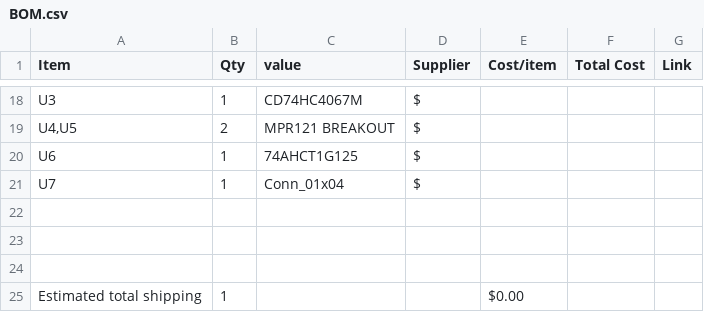
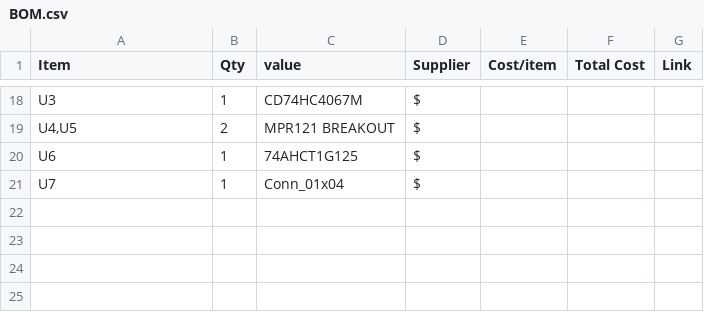
Before and after one commit to Rxdfish/Pocketone, a CSV file: BOM.csv, drawn as a sheet; only a part is shown, gaps mark what is left out; the diff names each change by its address in the sheet, - before the commit and + after, or states it on an @@ line.

Commit message:
Remove estimated total shipping line from BOM.csv
Removed the estimated total shipping line from BOM.csv.

```diff
--- a/BOM.csv
+++ b/BOM.csv
-row 22: (empty)
-row 23: (empty)
-row 24: (empty)
-row 25: Estimated total shipping | 1 |  |  | $0.00
```
